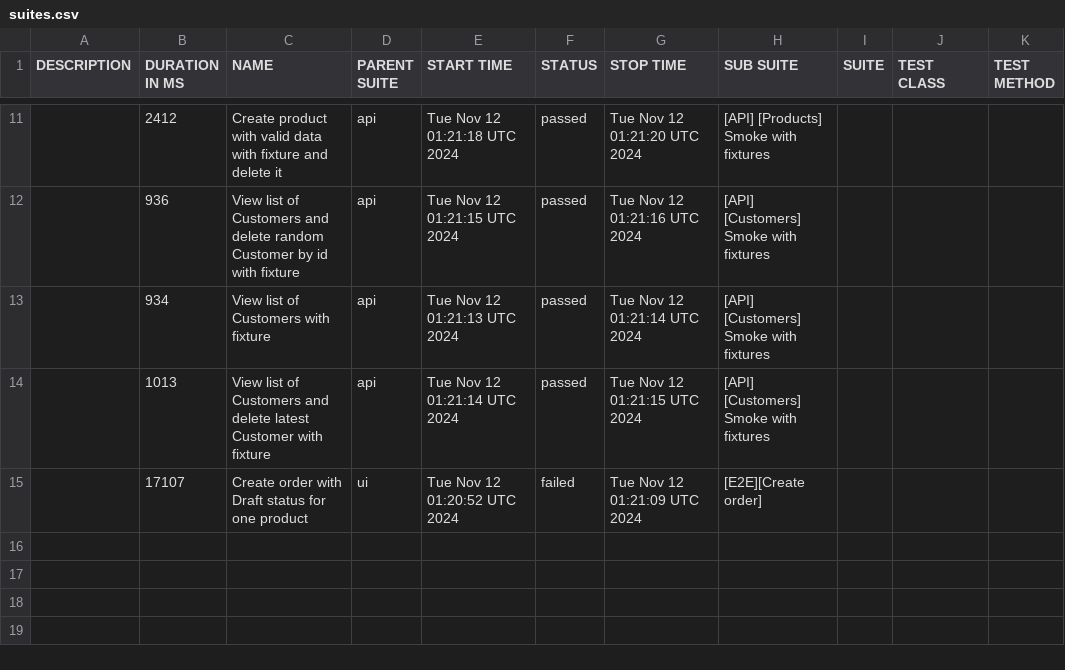
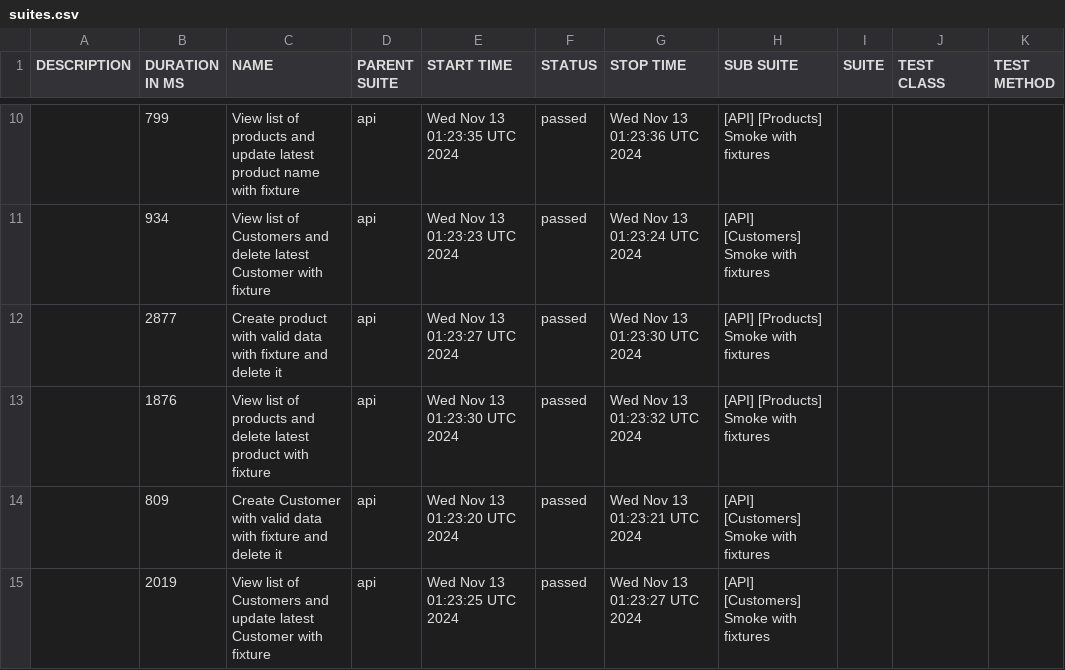
Before and after one commit to JackBlaaack/SalesPortalProject, a CSV file: allure-report/data/suites.csv, drawn as a sheet; only a part is shown, gaps mark what is left out; the diff covers the shown part only.

```diff
--- a/allure-report/data/suites.csv
+++ b/allure-report/data/suites.csv
@@ -11,5 +10,6 @@
-"","2412","Create product with valid data with fixture and delete it","api","Tue Nov 12 01:21:18 UTC 2024","passed","Tue Nov 12 01:21:20 UTC 2024","[API] [Products] Smoke with fixtures","","",""
-"","936","View list of Customers and delete random Customer by id with fixture","api","Tue Nov 12 01:21:15 UTC 2024","passed","Tue Nov 12 01:21:16 UTC 2024","[API] [Customers] Smoke with fixtures","","",""
-"","934","View list of Customers with fixture","api","Tue Nov 12 01:21:13 UTC 2024","passed","Tue Nov 12 01:21:14 UTC 2024","[API] [Customers] Smoke with fixtures","","",""
-"","1013","View list of Customers and delete latest Customer with fixture","api","Tue Nov 12 01:21:14 UTC 2024","passed","Tue Nov 12 01:21:15 UTC 2024","[API] [Customers] Smoke with fixtures","","",""
-"","17107","Create order with Draft status for one product","ui","Tue Nov 12 01:20:52 UTC 2024","failed","Tue Nov 12 01:21:09 UTC 2024","[E2E][Create order]","","",""
+"","799","View list of products and update latest product name with fixture","api","Wed Nov 13 01:23:35 UTC 2024","passed","Wed Nov 13 01:23:36 UTC 2024","[API] [Products] Smoke with fixtures","","",""
+"","934","View list of Customers and delete latest Customer with fixture","api","Wed Nov 13 01:23:23 UTC 2024","passed","Wed Nov 13 01:23:24 UTC 2024","[API] [Customers] Smoke with fixtures","","",""
+"","2877","Create product with valid data with fixture and delete it","api","Wed Nov 13 01:23:27 UTC 2024","passed","Wed Nov 13 01:23:30 UTC 2024","[API] [Products] Smoke with fixtures","","",""
+"","1876","View list of products and delete latest product with fixture","api","Wed Nov 13 01:23:30 UTC 2024","passed","Wed Nov 13 01:23:32 UTC 2024","[API] [Products] Smoke with fixtures","","",""
+"","809","Create Customer with valid data with fixture and delete it","api","Wed Nov 13 01:23:20 UTC 2024","passed","Wed Nov 13 01:23:21 UTC 2024","[API] [Customers] Smoke with fixtures","","",""
+"","2019","View list of Customers and update latest Customer with fixture","api","Wed Nov 13 01:23:25 UTC 2024","passed","Wed Nov 13 01:23:27 UTC 2024","[API] [Customers] Smoke with fixtures","","",""
```
Also changed, not shown: 2 added rows, 3 removed rows and 24 edited cells elsewhere in this file, 51 other files.
